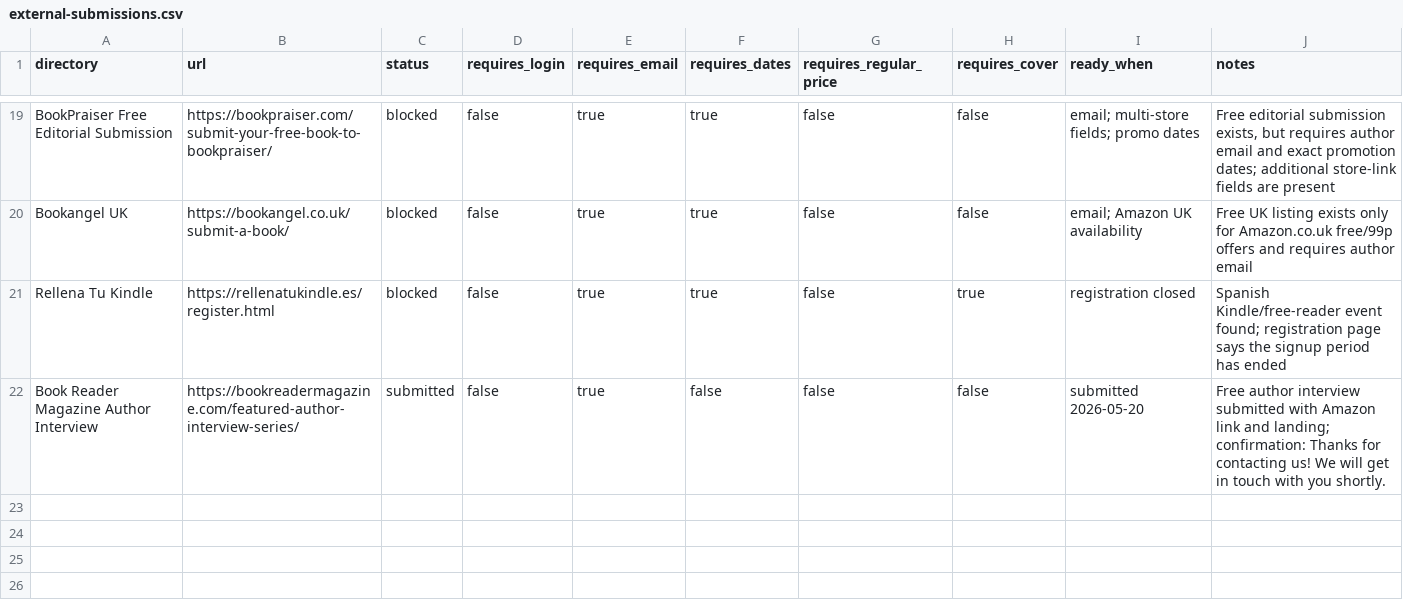
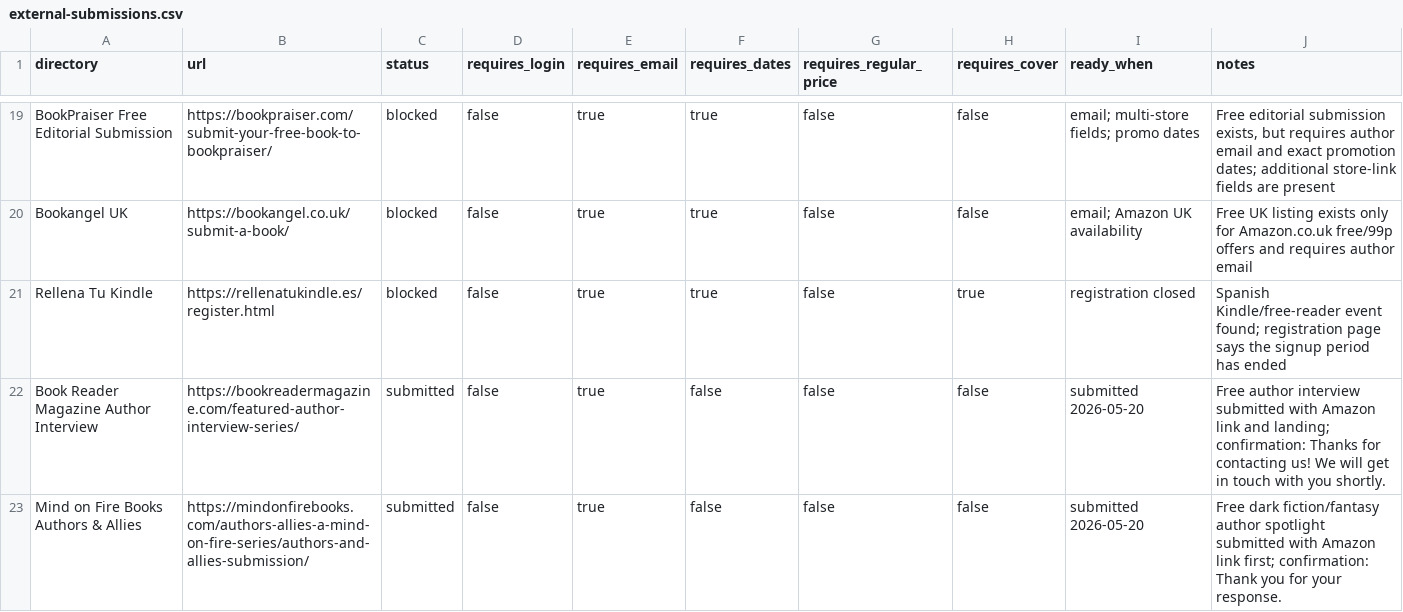
Before and after one commit to arisnachy/la-novena-raiz-gratis, a CSV file: external-submissions.csv, drawn as a sheet; only a part is shown, gaps mark what is left out.

Commit message:
Add Mind on Fire spotlight evidence

```diff
--- a/external-submissions.csv
+++ b/external-submissions.csv
@@ -22 +22,2 @@ Rellena Tu Kindle,https://rellenatukindle.es/register.html,blocked,false,true,tr
 Book Reader Magazine Author Interview,https://bookreadermagazine.com/featured-author-interview-series/,submitted,false,true,false,false,false,"submitted 2026-05-20","Free author interview submitted with Amazon link and landing; confirmation: Thanks for contacting us! We will get in touch with you shortly."
+Mind on Fire Books Authors & Allies,https://mindonfirebooks.com/authors-allies-a-mind-on-fire-series/authors-and-allies-submission/,submitted,false,true,false,false,false,"submitted 2026-05-20","Free dark fiction/fantasy author spotlight submitted with Amazon link first; confirmation: Thank you for your response."
```
Also changed, not shown: 2 other files.
